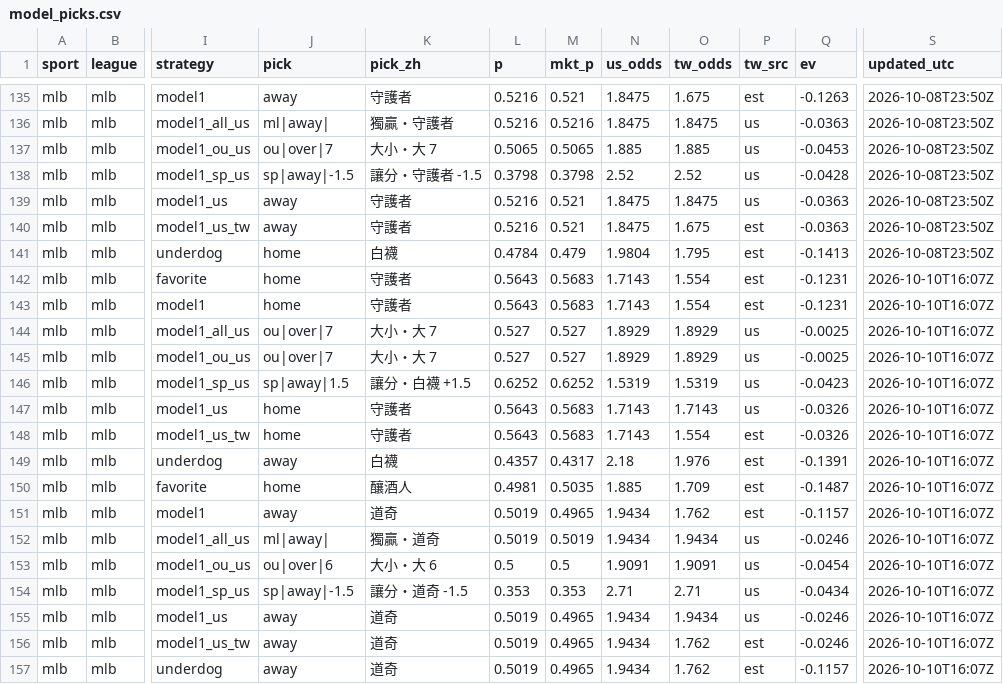
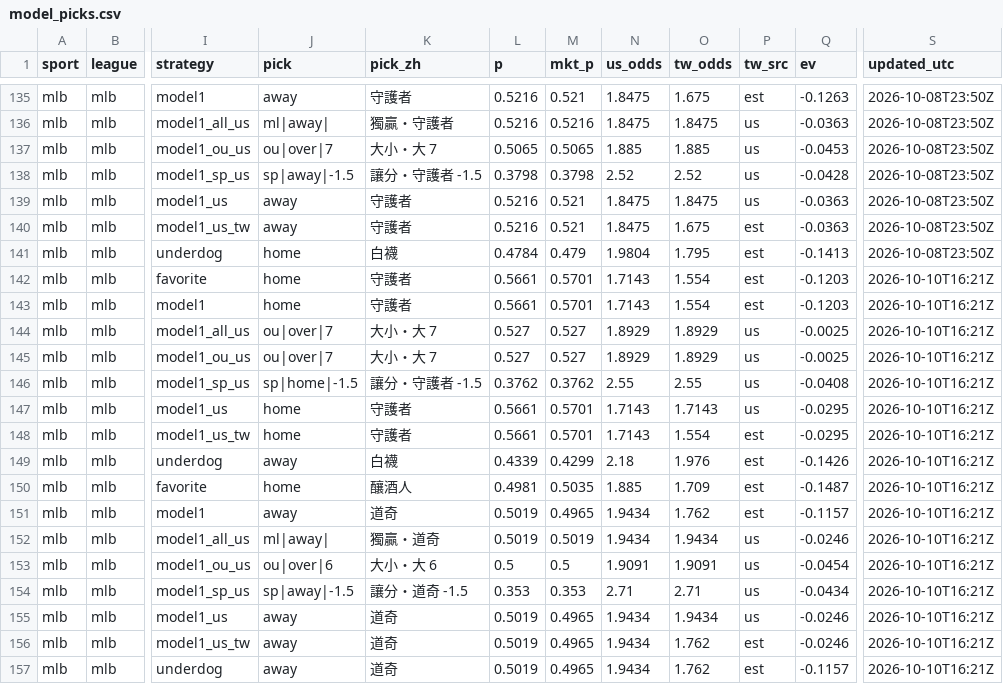
Before and after one commit to fallking123/money-flow-tracker, a CSV file: docs/data/mlb/model_picks.csv, drawn as a sheet; only a part is shown, gaps mark what is left out; the diff names each change by its address in the sheet, - before the commit and + after, or states it on an @@ line.

```diff
--- a/docs/data/mlb/model_picks.csv
+++ b/docs/data/mlb/model_picks.csv
-L142:L143 (p): 0.5643
+L142:L143 (p): 0.5661
-M142:M143 (mkt_p): 0.5683
+M142:M143 (mkt_p): 0.5701
-Q142:Q143 (ev): -0.1231
+Q142:Q143 (ev): -0.1203
-S142:S157 (updated_utc): 2026-10-10T16:07Z
+S142:S157 (updated_utc): 2026-10-10T16:21Z
-J146 (pick): sp|away|1.5
+J146 (pick): sp|home|-1.5
-K146 (pick_zh): 讓分・白襪 +1.5
+K146 (pick_zh): 讓分・守護者 -1.5
-L146 (p): 0.6252
+L146 (p): 0.3762
-M146 (mkt_p): 0.6252
+M146 (mkt_p): 0.3762
-N146 (us_odds): 1.5319
+N146 (us_odds): 2.55
-O146 (tw_odds): 1.5319
+O146 (tw_odds): 2.55
-Q146 (ev): -0.0423
+Q146 (ev): -0.0408
-L147:L148 (p): 0.5643
+L147:L148 (p): 0.5661
-M147:M148 (mkt_p): 0.5683
+M147:M148 (mkt_p): 0.5701
-Q147:Q148 (ev): -0.0326
+Q147:Q148 (ev): -0.0295
-L149 (p): 0.4357
+L149 (p): 0.4339
-M149 (mkt_p): 0.4317
+M149 (mkt_p): 0.4299
-Q149 (ev): -0.1391
+Q149 (ev): -0.1426
```
Also changed, not shown: docs/data/mlb/pinnacle_2026-10.csv, docs/data/nba/extra_odds_2026-10.csv, 13 other files.
